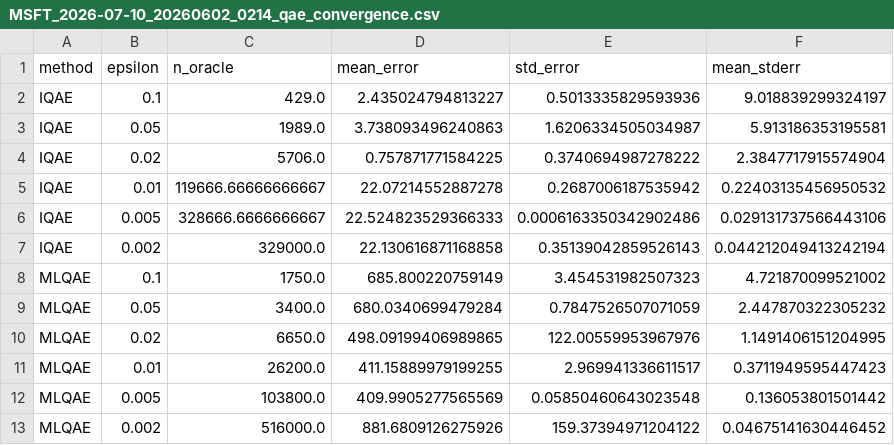
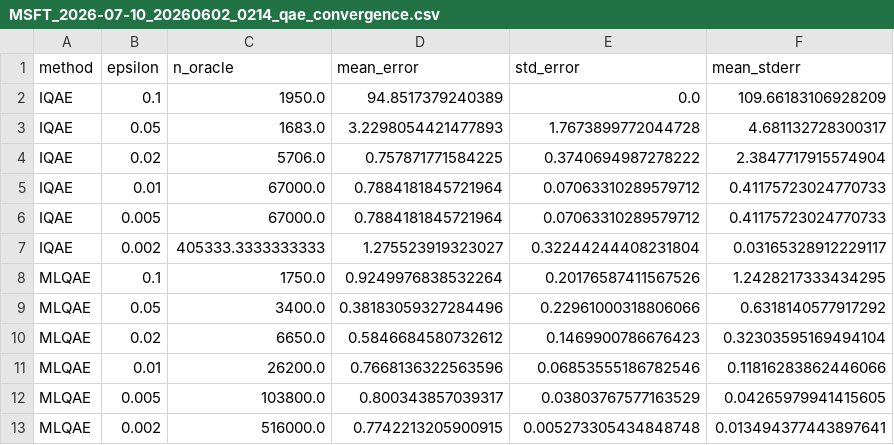
Before and after one commit to Alankrit01/Quantum-Options-Pricing, a CSV file: data/MSFT_2026-07-10_20260602_0214_qae_convergence.csv, drawn as a sheet.

```diff
--- a/data/MSFT_2026-07-10_20260602_0214_qae_convergence.csv
+++ b/data/MSFT_2026-07-10_20260602_0214_qae_convergence.csv
@@ -1,13 +1,13 @@
 method,epsilon,n_oracle,mean_error,std_error,mean_stderr
-IQAE,0.1,429.0,2.435024794813227,0.5013335829593936,9.018839299324197
-IQAE,0.05,1989.0,3.738093496240863,1.6206334505034987,5.913186353195581
+IQAE,0.1,1950.0,94.8517379240389,0.0,109.66183106928209
+IQAE,0.05,1683.0,3.2298054421477893,1.7673899772044728,4.681132728300317
 IQAE,0.02,5706.0,0.757871771584225,0.3740694987278222,2.3847717915574904
-IQAE,0.01,119666.66666666667,22.07214552887278,0.2687006187535942,0.22403135456950532
-IQAE,0.005,328666.6666666667,22.524823529366333,0.0006163350342902486,0.029131737566443106
-IQAE,0.002,329000.0,22.130616871168858,0.35139042859526143,0.044212049413242194
-MLQAE,0.1,1750.0,685.800220759149,3.454531982507323,4.721870099521002
-MLQAE,0.05,3400.0,680.0340699479284,0.7847526507071059,2.447870322305232
-MLQAE,0.02,6650.0,498.09199406989865,122.00559953967976,1.1491406151204995
-MLQAE,0.01,26200.0,411.15889979199255,2.969941336611517,0.3711949595447423
-MLQAE,0.005,103800.0,409.9905277565569,0.05850460643023548,0.136053801501442
-MLQAE,0.002,516000.0,881.6809126275926,159.37394971204122,0.04675141630446452
+IQAE,0.01,67000.0,0.7884181845721964,0.07063310289579712,0.41175723024770733
+IQAE,0.005,67000.0,0.7884181845721964,0.07063310289579712,0.41175723024770733
+IQAE,0.002,405333.3333333333,1.275523919323027,0.32244244408231804,0.03165328912229117
+MLQAE,0.1,1750.0,0.9249976838532264,0.20176587411567526,1.2428217333434295
+MLQAE,0.05,3400.0,0.38183059327284496,0.22961000318806066,0.6318140577917292
+MLQAE,0.02,6650.0,0.5846684580732612,0.1469900786676423,0.32303595169494104
+MLQAE,0.01,26200.0,0.7668136322563596,0.06853555186782546,0.11816283862446066
+MLQAE,0.005,103800.0,0.800343857039317,0.03803767577163529,0.04265979941415605
+MLQAE,0.002,516000.0,0.7742213205900915,0.005273305434848748,0.013494377443897641
```
Also changed, not shown: data/MSFT_2026-07-10_20260602_0214_qae_calls.csv, data/MSFT_2026-07-10_20260602_0214_qae_puts.csv, 5 other files.
